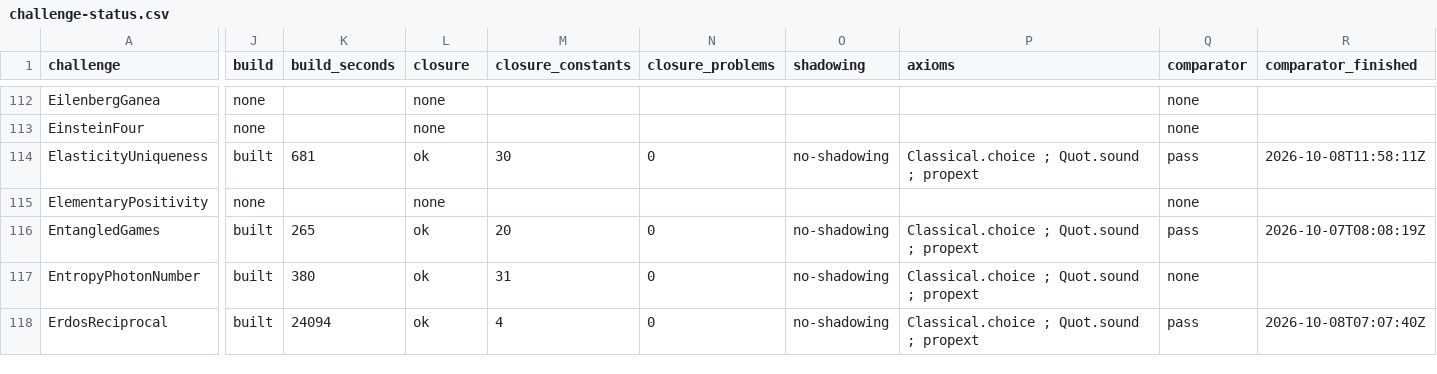
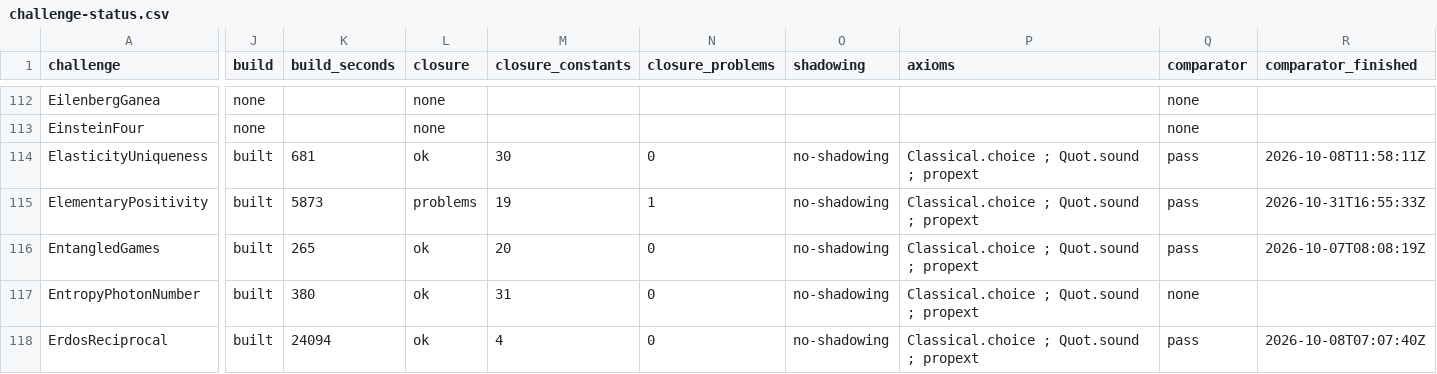
Before and after one commit to mathvet/mathvet, a CSV file: reviews/openai-math/challenge-status.csv, drawn as a sheet; only a part is shown, gaps mark what is left out; the diff covers the shown part only; the diff names each change by its address in the sheet, - before the commit and + after, or states it on an @@ line.

```diff
--- a/reviews/openai-math/challenge-status.csv
+++ b/reviews/openai-math/challenge-status.csv
-J115 (build): none
+J115 (build): built
-K115 (build_seconds): (empty)
+K115 (build_seconds): 5873
-L115 (closure): none
+L115 (closure): problems
-M115 (closure_constants): (empty)
+M115 (closure_constants): 19
-N115 (closure_problems): (empty)
+N115 (closure_problems): 1
-O115 (shadowing): (empty)
+O115 (shadowing): no-shadowing
-P115 (axioms): (empty)
+P115 (axioms): Classical.choice ; Quot.sound ; propext
-Q115 (comparator): none
+Q115 (comparator): pass
-R115 (comparator_finished): (empty)
+R115 (comparator_finished): 2026-10-31T16:55:33Z
```
Also changed, not shown: 42 edited cells elsewhere in this file, reviews/openai-math/fidelity-table.csv, 39 other files.
